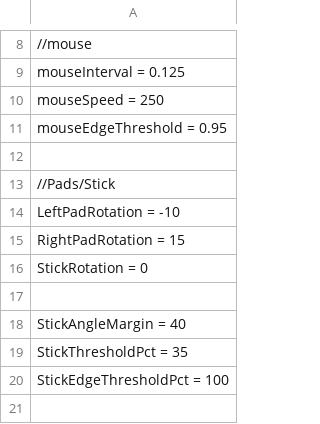
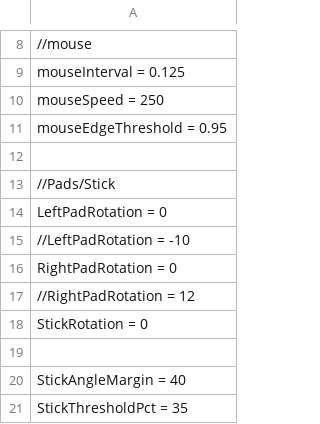
Before and after one commit to positiveway/ControllerGo, a CSV file: layouts/linux/configs.csv, drawn as a sheet; only a part is shown, gaps mark what is left out; the shorter side is filled out with more unchanged rows.

Commit message:
set rotation to zero

```diff
--- a/layouts/linux/configs.csv
+++ b/layouts/linux/configs.csv
@@ -13,4 +13,6 @@ mouseEdgeThreshold = 0.95
 //Pads/Stick
-LeftPadRotation = -10
-RightPadRotation = 15
+LeftPadRotation = 0
+//LeftPadRotation = -10
+RightPadRotation = 0
+//RightPadRotation = 12
 StickRotation = 0
```
Also changed, not shown: 1 other file.
